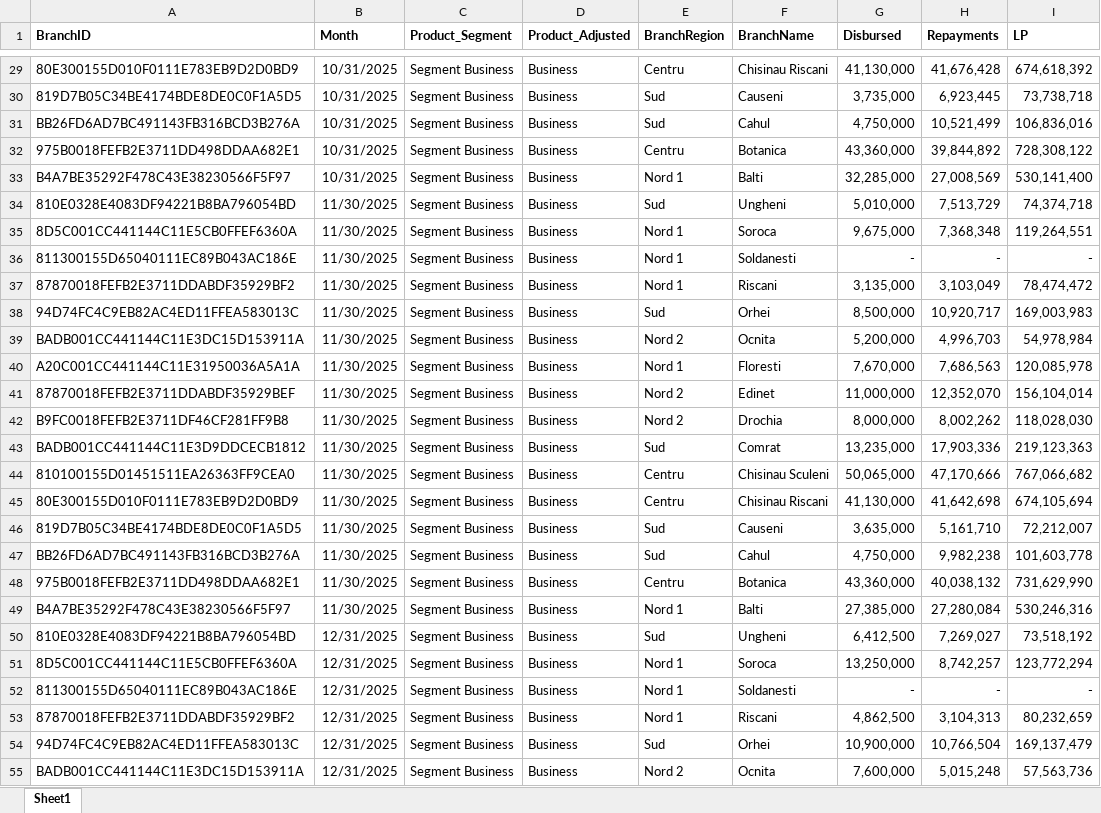
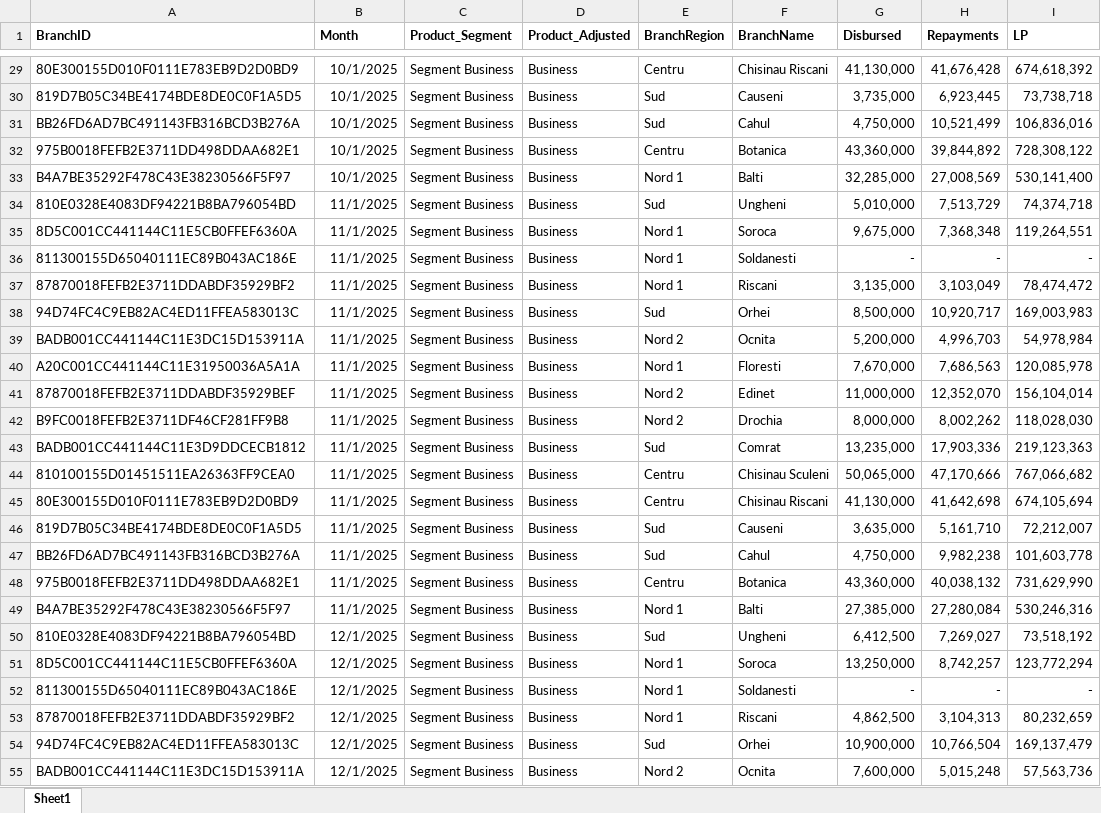
Before and after one commit to EugeniuPascal/ATK_SQL_Compilation, an Excel workbook: data/2tbl_Gold_Fact_BudgetBranch/Branch Plan 2025.xlsx, sheet Sheet1, drawn as a sheet; only a part is shown, gaps mark what is left out; values as stored, in another font and other column widths than the file's, no borders; the diff covers the shown part only; the diff names each change by its address in the sheet, - before the commit and + after, or states it on an @@ line.

```diff
--- a/data/2tbl_Gold_Fact_BudgetBranch/Branch Plan 2025.xlsx (sheet Sheet1)
+++ b/data/2tbl_Gold_Fact_BudgetBranch/Branch Plan 2025.xlsx (sheet Sheet1)
-B29:B33 (Month): 10/31/2025
+B29:B33 (Month): 10/1/2025
-B34:B49 (Month): 11/30/2025
+B34:B49 (Month): 11/1/2025
-B50:B55 (Month): 12/31/2025
+B50:B55 (Month): 12/1/2025
```
Also changed, not shown: 301 edited cells elsewhere in this sheet, 1 other file.
